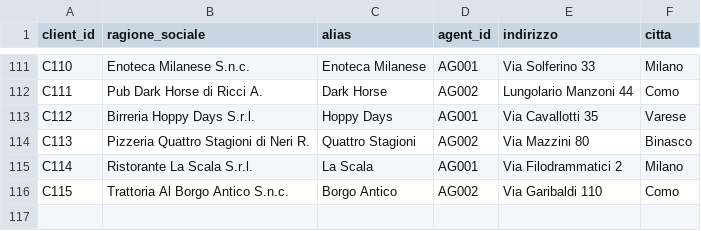
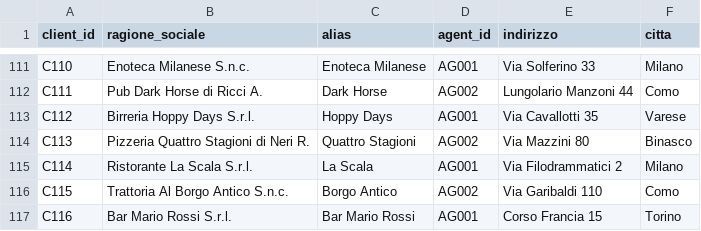
Before and after one commit to barraland/sales_automation, a CSV file: data/clienti.csv, drawn as a sheet; only a part is shown, gaps mark what is left out.

```diff
--- a/data/clienti.csv
+++ b/data/clienti.csv
@@ -116 +116,2 @@ C114,Ristorante La Scala S.r.l.,La Scala,AG001,Via Filodrammatici 2,Milano
 C115,Trattoria Al Borgo Antico S.n.c.,Borgo Antico,AG002,Via Garibaldi 110,Como
+C116,Bar Mario Rossi S.r.l.,Bar Mario Rossi,AG001,Corso Francia 15,Torino
```
Also changed, not shown: 25 other files.
